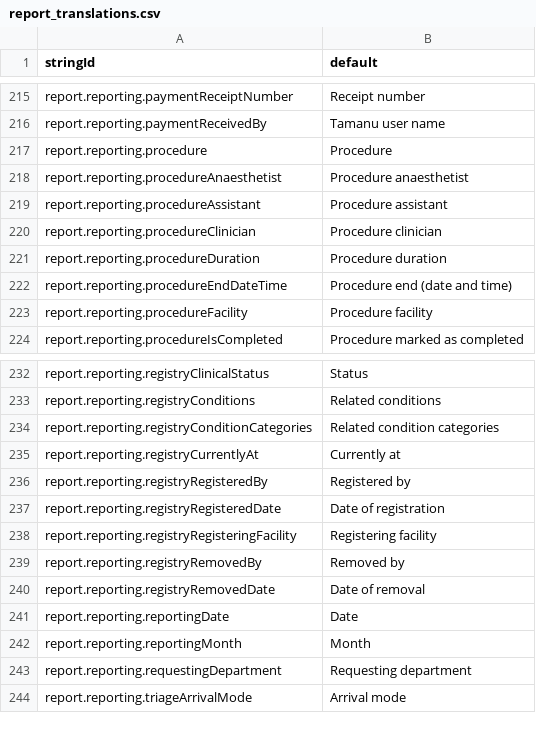
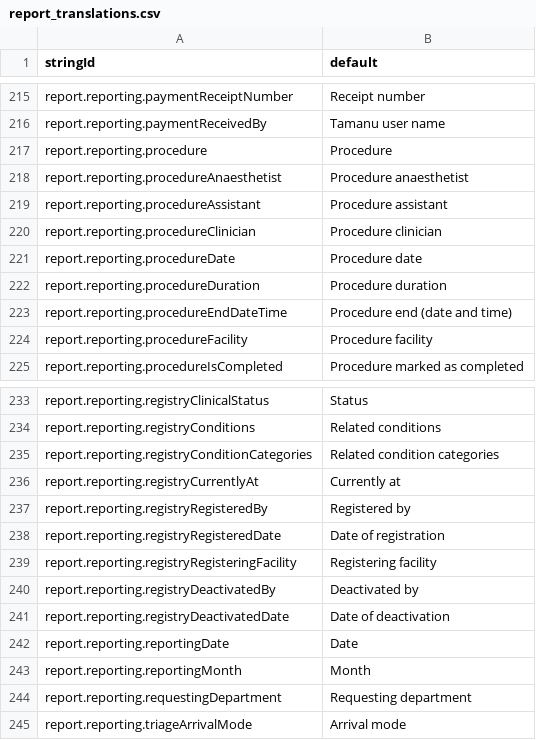
Before and after one commit to beyondessential/tamanu-source-dbt, a CSV file: report_translations.csv, drawn as a sheet; only a part is shown, gaps mark what is left out; removed rows and columns are numbered as before the commit, all else as after; the diff names each change by its address in the sheet, - before the commit and + after, or states it on an @@ line.

```diff
--- a/report_translations.csv
+++ b/report_translations.csv
+row 221: report.reporting.procedureDate | Procedure date
-row 239: report.reporting.registryRemovedBy | Removed by
-row 240: report.reporting.registryRemovedDate | Date of removal
+row 240: report.reporting.registryDeactivatedBy | Deactivated by
+row 241: report.reporting.registryDeactivatedDate | Date of deactivation
```
Also changed, not shown: 4 other files.
